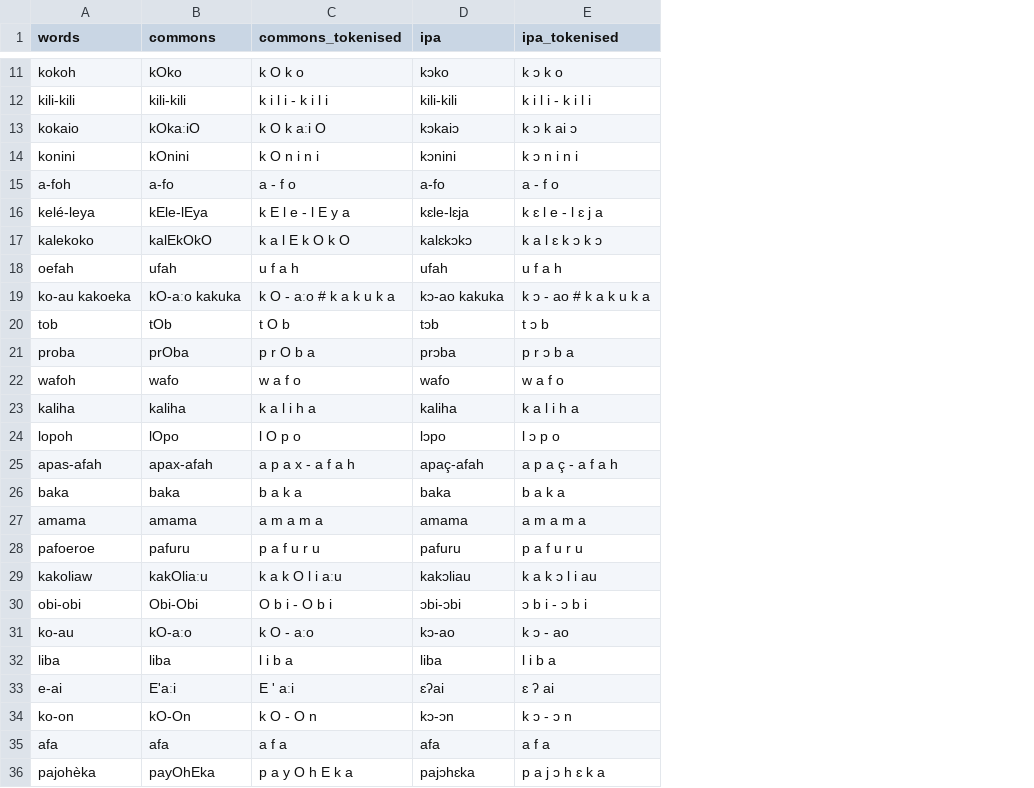
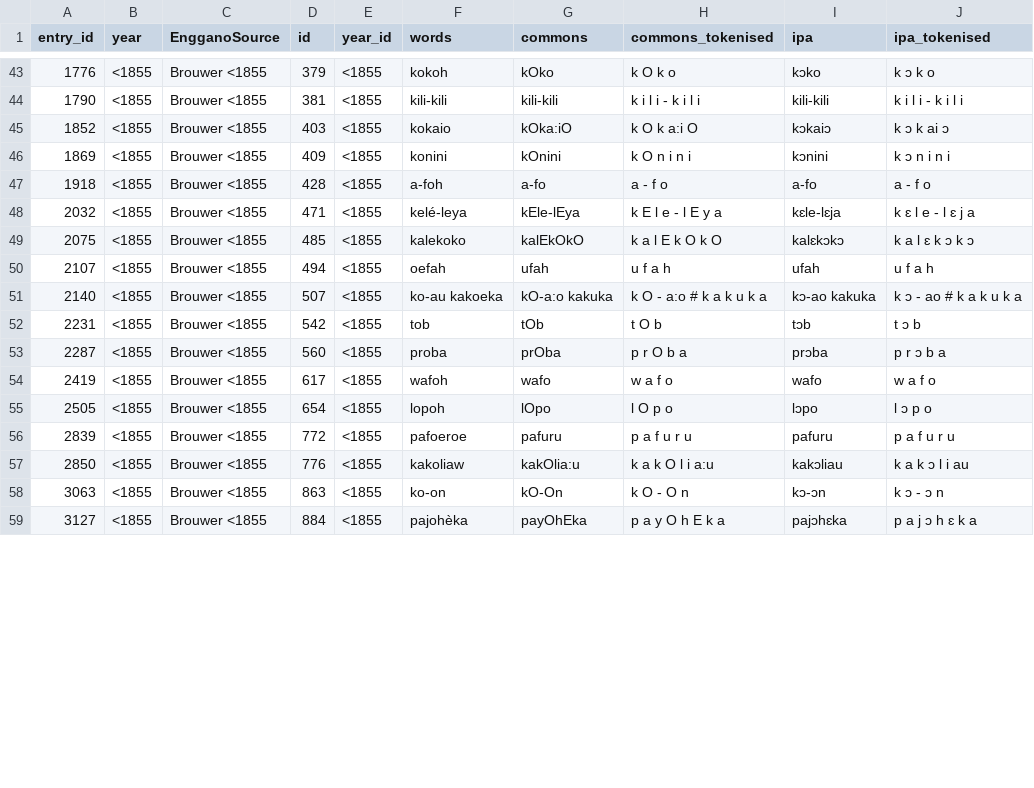
Before and after one commit to gederajeg/enolex, a TSV file: ortho/_01-brouwer1855_strings-ipa.tsv, drawn as a sheet; only a part is shown, gaps mark what is left out; removed rows and columns are numbered as before the commit, all else as after; the diff covers the shown part only; the diff names each change by its address in the sheet, - before the commit and + after, or states it on an @@ line.

```diff
--- a/ortho/_01-brouwer1855_strings-ipa.tsv
+++ b/ortho/_01-brouwer1855_strings-ipa.tsv
+column A (entry_id), rows 43-59: 1776 | 1790 | 1852 | 1869 | 1918 | 2032 | 2075 | 2107 | 2140 | 2231 | 2287 | 2419 | 2505 | 2839 | 2850 | 3063 | 3127
+column B (year), rows 43-59: all <1855
+column C (EngganoSource), rows 43-59: all Brouwer <1855
+column D (id), rows 43-59: 379 | 381 | 403 | 409 | 428 | 471 | 485 | 494 | 507 | 542 | 560 | 617 | 654 | 772 | 776 | 863 | 884
+column E (year_id), rows 43-59: all <1855
-G45 (commons): kOkaːiO
+G45 (commons): kOka:iO
-H45 (commons_tokenised): k O k aːi O
+H45 (commons_tokenised): k O k a:i O
-G51 (commons): kO-aːo kakuka
+G51 (commons): kO-a:o kakuka
-H51 (commons_tokenised): k O - aːo # k a k u k a
+H51 (commons_tokenised): k O - a:o # k a k u k a
-row 23: kaliha | kaliha | k a l i h a | kaliha | k a l i h a
@@ row 25 moved to row 11: 158 @@
@@ row 26 moved to row 16: 256 @@
@@ row 27 moved to row 2: 17 @@
-G57 (commons): kakOliaːu
+G57 (commons): kakOlia:u
-H57 (commons_tokenised): k a k O l i aːu
+H57 (commons_tokenised): k a k O l i a:u
@@ row 30 moved to row 27: 635 @@
-row 31: ko-au | kO-aːo | k O - aːo | kɔ-ao | k ɔ - ao
@@ row 32 moved to row 9: 125 @@
-row 33: e-ai | E'aːi | E ' aːi | ɛʔai | ɛ ʔ ai
@@ row 35 moved to row 14: 221 @@
```
Also changed, not shown: 5 added rows, 2 removed rows, 22 moved rows and 18 edited cells elsewhere in this file, ortho/_02-boewang1854_strings-ipa.tsv, ortho/_03-vRosenberg1855_strings-ipa.tsv, 9 other files.
